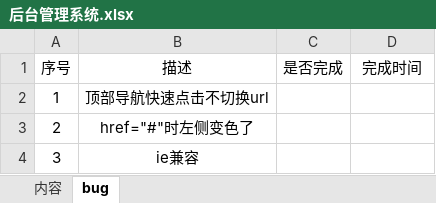
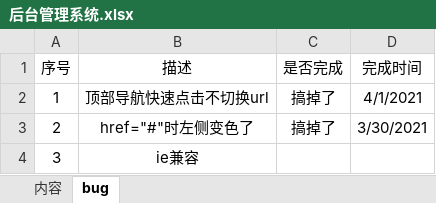
Before and after one commit to tianying0923/Js-Background-Management-System, an Excel workbook: 后台管理系统.xlsx, sheet bug, drawn as a sheet; values as stored, in another font and other column widths than the file's, no borders; the diff names each change by its address in the sheet, - before the commit and + after, or states it on an @@ line.

```diff
--- a/后台管理系统.xlsx (sheet bug)
+++ b/后台管理系统.xlsx (sheet bug)
-C2:C3 (是否完成): (empty)
+C2:C3 (是否完成): 搞掉了
-D2 (完成时间): (empty)
+D2 (完成时间): 4/1/2021
-D3 (完成时间): (empty)
+D3 (完成时间): 3/30/2021
```
Also changed, not shown: sheet 内容, 4 other files.
